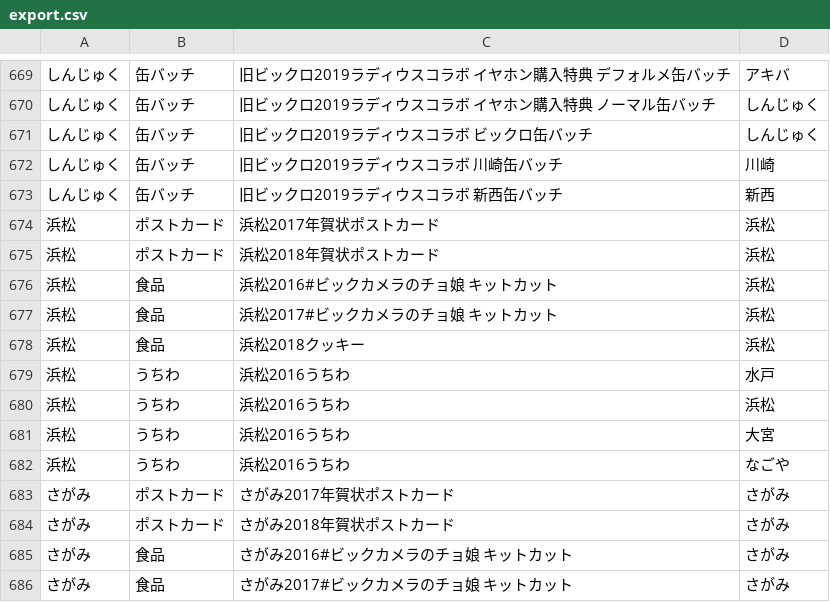
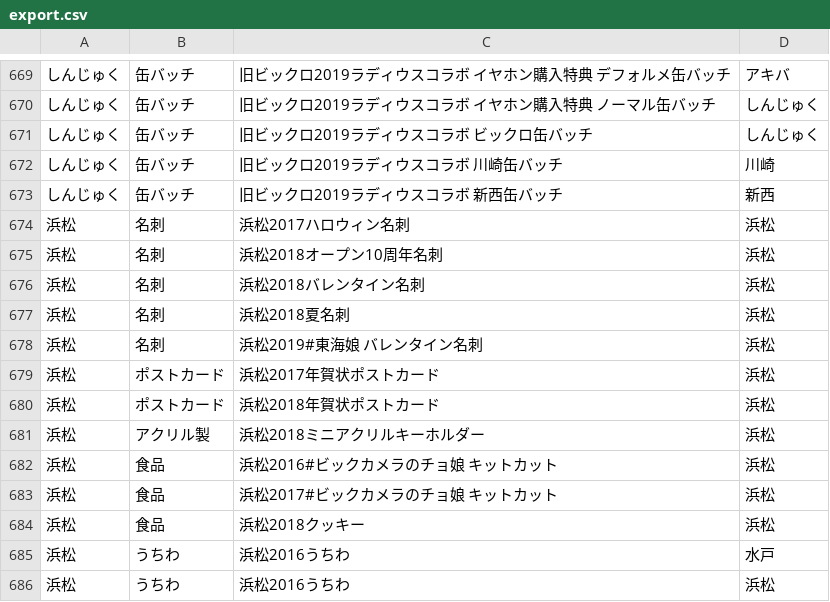
Before and after one commit to icis8ml/bgirl_goods_list, a CSV file: export.csv, drawn as a sheet; only a part is shown, gaps mark what is left out; the shorter side is filled out with more unchanged rows; the diff names each change by its address in the sheet, - before the commit and + after, or states it on an @@ line.

Commit message:
Add files via upload

```diff
--- a/export.csv
+++ b/export.csv
+row 674: 浜松 | 名刺 | 浜松2017ハロウィン名刺 | 浜松
+row 675: 浜松 | 名刺 | 浜松2018オープン10周年名刺 | 浜松
+row 676: 浜松 | 名刺 | 浜松2018バレンタイン名刺 | 浜松
+row 677: 浜松 | 名刺 | 浜松2018夏名刺 | 浜松
+row 678: 浜松 | 名刺 | 浜松2019#東海娘 バレンタイン名刺 | 浜松
+row 681: 浜松 | アクリル製 | 浜松2018ミニアクリルキーホルダー | 浜松
```
